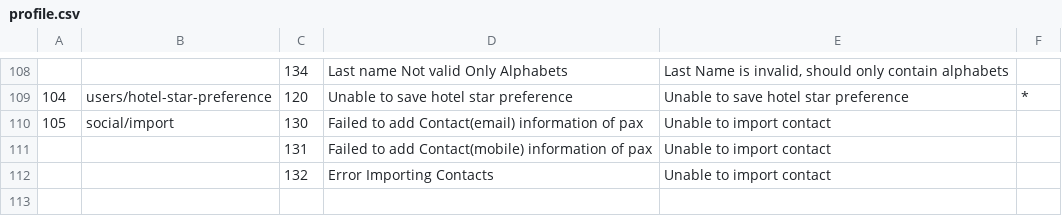
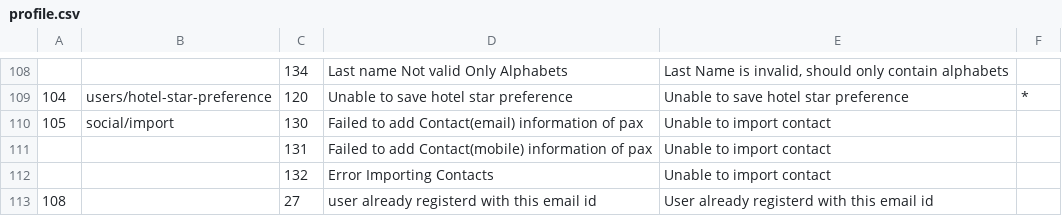
Before and after one commit to Khanasif07/AerTrip, a CSV file: AERTRIP/AppStoryboards/Common/ATError/ErrorFiles/profile.csv, drawn as a sheet; only a part is shown, gaps mark what is left out.

Commit message:
email pointer solved

```diff
--- a/AERTRIP/AppStoryboards/Common/ATError/ErrorFiles/profile.csv
+++ b/AERTRIP/AppStoryboards/Common/ATError/ErrorFiles/profile.csv
@@ -112 +112,2 @@
 ,,132,Error Importing Contacts,Unable to import contact,
+108,,27,user already registerd with this email id,User already registerd with this email id,
```
